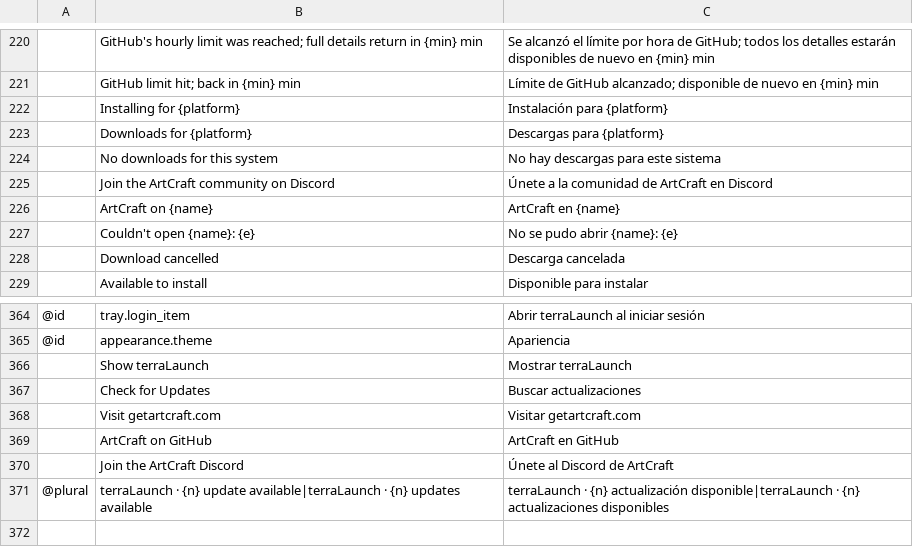
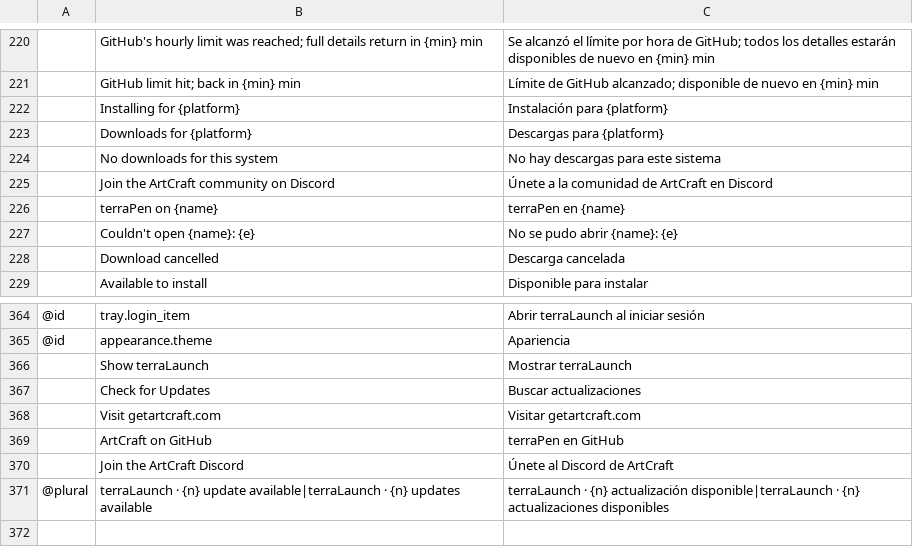
Before and after one commit to shaboomi/terraLauncher, a TSV file: crates/ui-egui/src/i18n/es.tsv, drawn as a sheet; only a part is shown, gaps mark what is left out; removed rows and columns are numbered as before the commit, all else as after; the diff names each change by its address in the sheet, - before the commit and + after, or states it on an @@ line.

```diff
--- a/crates/ui-egui/src/i18n/es.tsv
+++ b/crates/ui-egui/src/i18n/es.tsv
-row 226:  | ArtCraft on {name} | ArtCraft en {name}
+row 226:  | terraPen on {name} | terraPen en {name}
-C369: ArtCraft en GitHub
+C369: terraPen en GitHub
```
Also changed, not shown: crates/ui-egui/src/i18n/bs.tsv, crates/ui-egui/src/i18n/cs.tsv, 28 other files.
